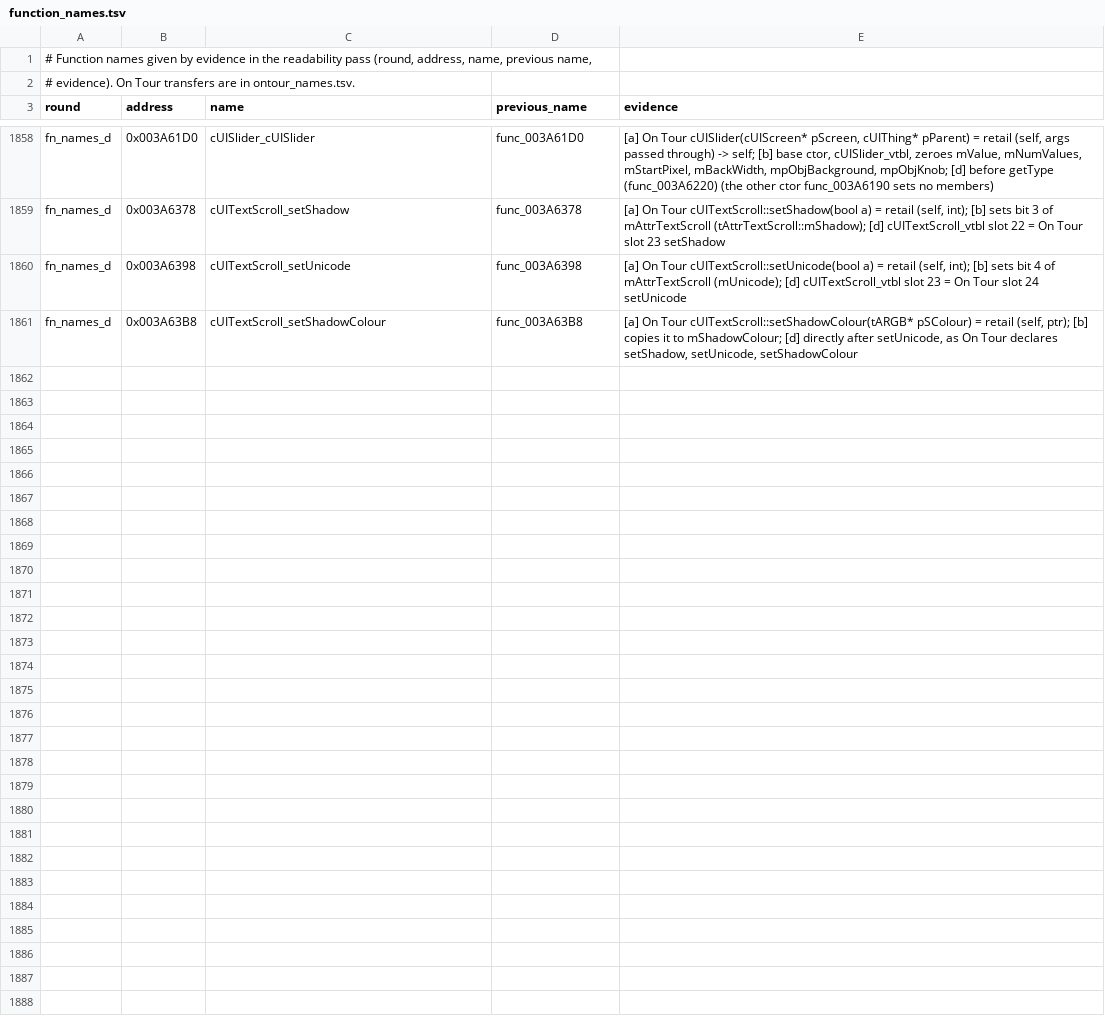
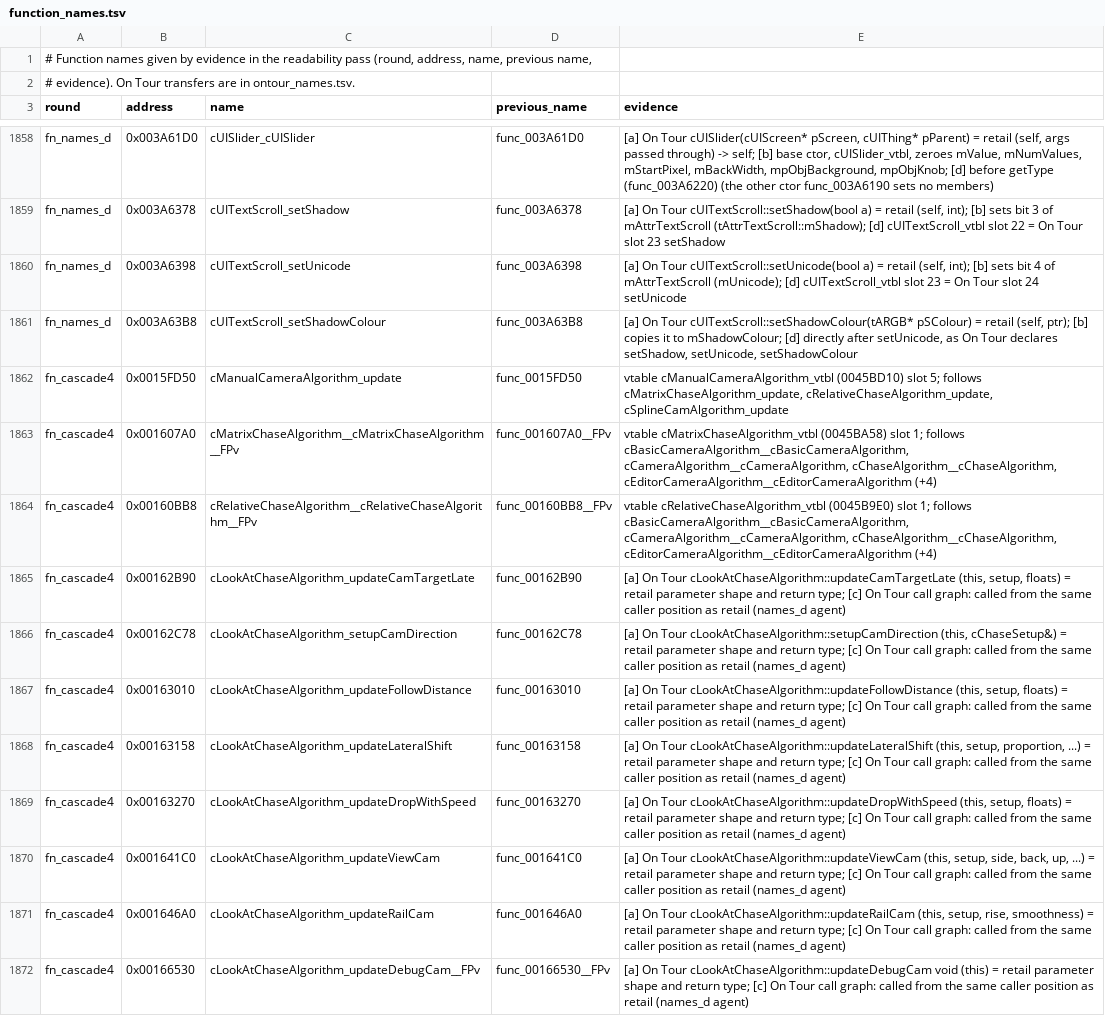
Before and after one commit to DevvyDont/ssx3, a TSV file: docs/function_names.tsv, drawn as a sheet; only a part is shown, gaps mark what is left out; the diff covers the shown part only; the diff names each change by its address in the sheet, - before the commit and + after, or states it on an @@ line.

```diff
--- a/docs/function_names.tsv
+++ b/docs/function_names.tsv
+row 1862: fn_cascade4 | 0x0015FD50 | cManualCameraAlgorithm_update | func_0015FD50 | vtable cManualCameraAlgorithm_vtbl (0045BD10) slot 5; follows cMatrixChaseAlgorithm_update, cRelativeChaseAlgorithm_update, cSplineCamAlgorithm_update
+row 1863: fn_cascade4 | 0x001607A0 | cMatrixChaseAlgorithm__cMatrixChaseAlgorithm__FPv | func_001607A0__FPv | vtable cMatrixChaseAlgorithm_vtbl (0045BA58) slot 1; follows cBasicCameraAlgorithm__cBasicCameraAlgorithm, cCameraAlgorithm__cCameraAlgorithm, cChaseAlgorithm__cChaseAlgorithm, cEditorCameraAlgorithm__cEditorCameraAlgorithm (+4)
+row 1864: fn_cascade4 | 0x00160BB8 | cRelativeChaseAlgorithm__cRelativeChaseAlgorithm__FPv | func_00160BB8__FPv | vtable cRelativeChaseAlgorithm_vtbl (0045B9E0) slot 1; follows cBasicCameraAlgorithm__cBasicCameraAlgorithm, cCameraAlgorithm__cCameraAlgorithm, cChaseAlgorithm__cChaseAlgorithm, cEditorCameraAlgorithm__cEditorCameraAlgorithm (+4)
+row 1865: fn_cascade4 | 0x00162B90 | cLookAtChaseAlgorithm_updateCamTargetLate | func_00162B90 | [a] On Tour cLookAtChaseAlgorithm::updateCamTargetLate (this, setup, floats) = retail parameter shape and return type; [c] On Tour call graph: called from the same caller position as retail (names_d agent)
+row 1866: fn_cascade4 | 0x00162C78 | cLookAtChaseAlgorithm_setupCamDirection | func_00162C78 | [a] On Tour cLookAtChaseAlgorithm::setupCamDirection (this, cChaseSetup&) = retail parameter shape and return type; [c] On Tour call graph: called from the same caller position as retail (names_d agent)
+row 1867: fn_cascade4 | 0x00163010 | cLookAtChaseAlgorithm_updateFollowDistance | func_00163010 | [a] On Tour cLookAtChaseAlgorithm::updateFollowDistance (this, setup, floats) = retail parameter shape and return type; [c] On Tour call graph: called from the same caller position as retail (names_d agent)
+row 1868: fn_cascade4 | 0x00163158 | cLookAtChaseAlgorithm_updateLateralShift | func_00163158 | [a] On Tour cLookAtChaseAlgorithm::updateLateralShift (this, setup, proportion, ...) = retail parameter shape and return type; [c] On Tour call graph: called from the same caller position as retail (names_d agent)
+row 1869: fn_cascade4 | 0x00163270 | cLookAtChaseAlgorithm_updateDropWithSpeed | func_00163270 | [a] On Tour cLookAtChaseAlgorithm::updateDropWithSpeed (this, setup, floats) = retail parameter shape and return type; [c] On Tour call graph: called from the same caller position as retail (names_d agent)
+row 1870: fn_cascade4 | 0x001641C0 | cLookAtChaseAlgorithm_updateViewCam | func_001641C0 | [a] On Tour cLookAtChaseAlgorithm::updateViewCam (this, setup, side, back, up, ...) = retail parameter shape and return type; [c] On Tour call graph: called from the same caller position as retail (names_d agent)
+row 1871: fn_cascade4 | 0x001646A0 | cLookAtChaseAlgorithm_updateRailCam | func_001646A0 | [a] On Tour cLookAtChaseAlgorithm::updateRailCam (this, setup, rise, smoothness) = retail parameter shape and return type; [c] On Tour call graph: called from the same caller position as retail (names_d agent)
+row 1872: fn_cascade4 | 0x00166530 | cLookAtChaseAlgorithm_updateDebugCam__FPv | func_00166530__FPv | [a] On Tour cLookAtChaseAlgorithm::updateDebugCam void (this) = retail parameter shape and return type; [c] On Tour call graph: called from the same caller position as retail (names_d agent)
```
Also changed, not shown: 10 added rows elsewhere in this file, 21 other files.
